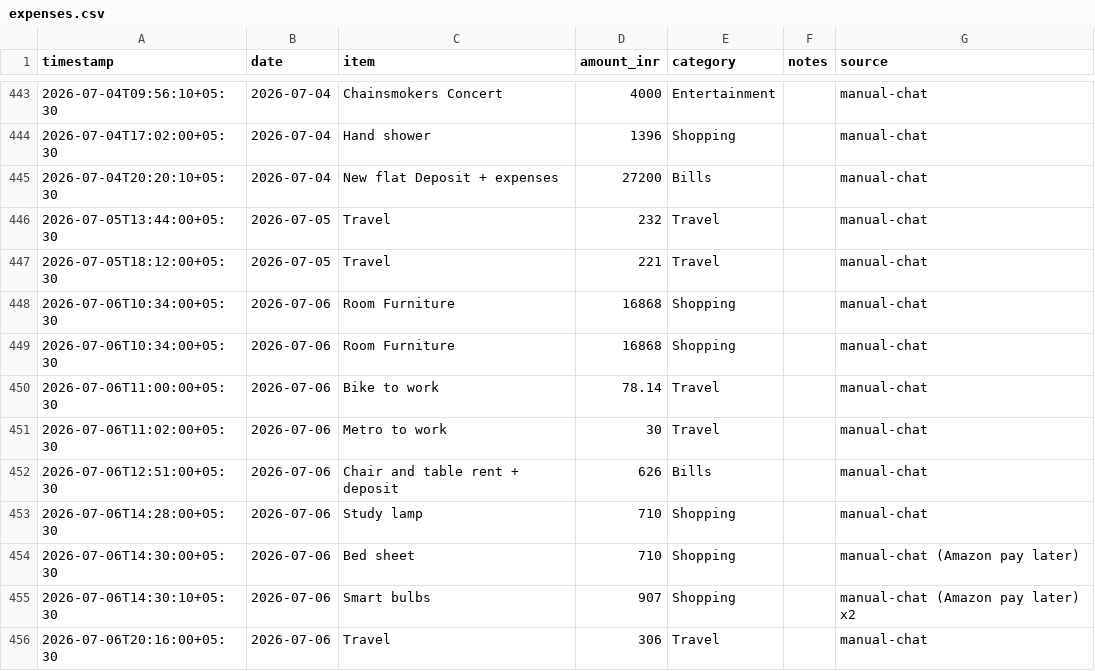
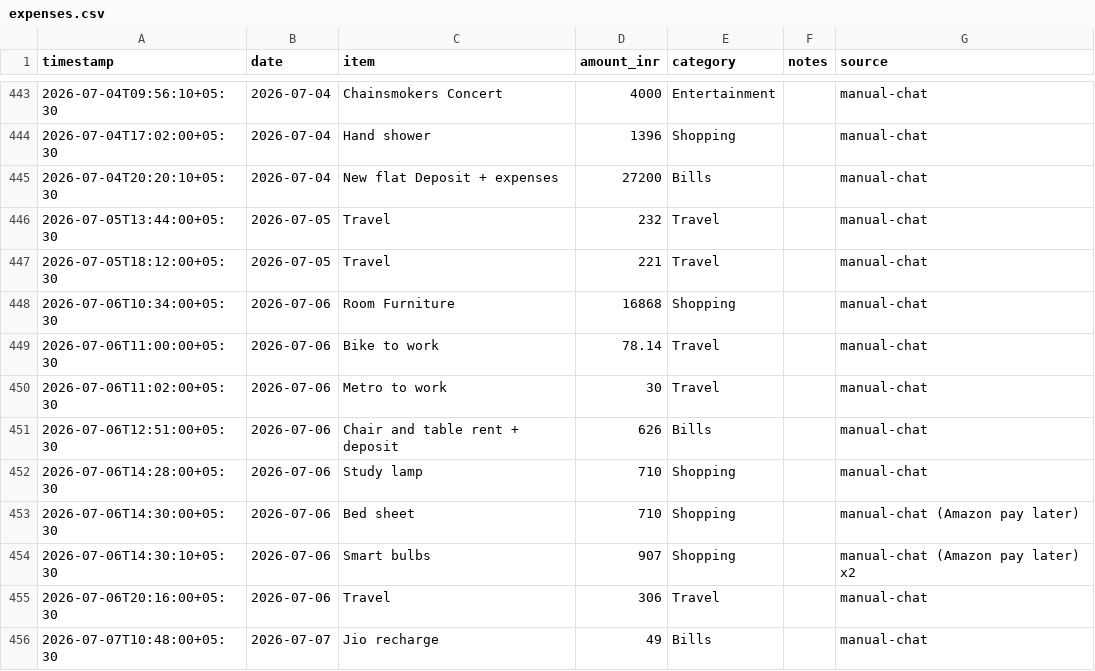
Before and after one commit to Sukrittt/envelope, a CSV file: data/expenses.csv, drawn as a sheet; only a part is shown, gaps mark what is left out; the shorter side is filled out with more unchanged rows.

Commit message:
Remove duplicate Room Furniture entry

```diff
--- a/data/expenses.csv
+++ b/data/expenses.csv
@@ -448,3 +448,2 @@ timestamp,date,item,amount_inr,category,notes,source
 2026-07-06T10:34:00+05:30,2026-07-06,Room Furniture,16868,Shopping,,manual-chat
-2026-07-06T10:34:00+05:30,2026-07-06,Room Furniture,16868,Shopping,,manual-chat
 2026-07-06T11:00:00+05:30,2026-07-06,Bike to work,78.14,Travel,,manual-chat
```
Also changed, not shown: productivity/expenses.csv, public/productivity/expenses.csv, 1 other file.
